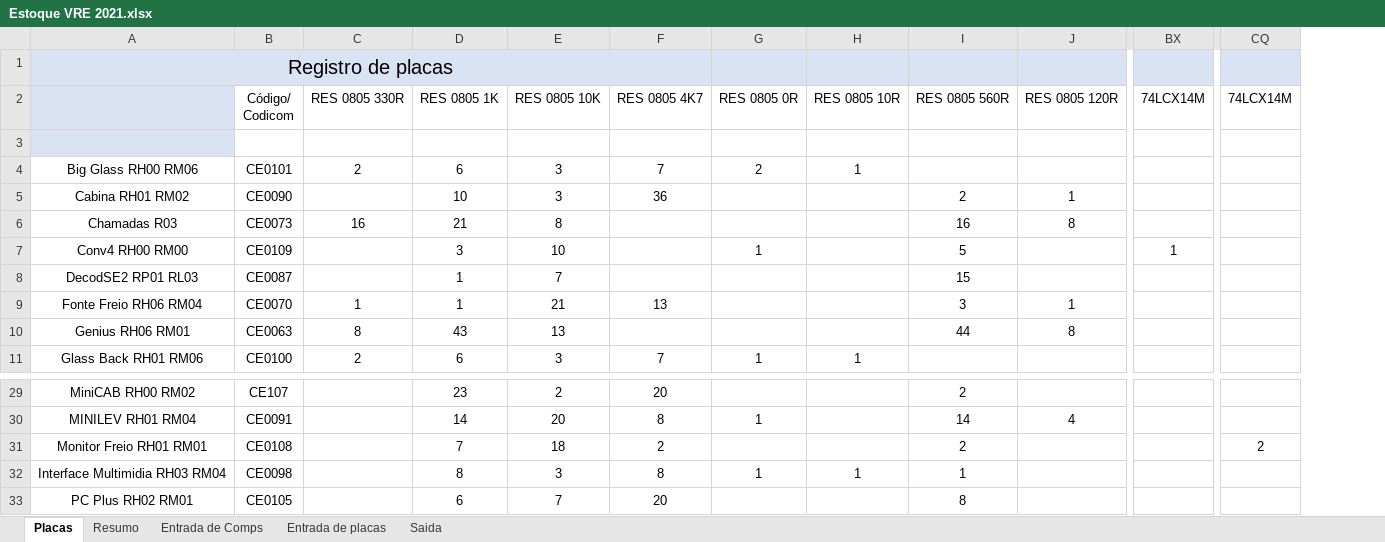
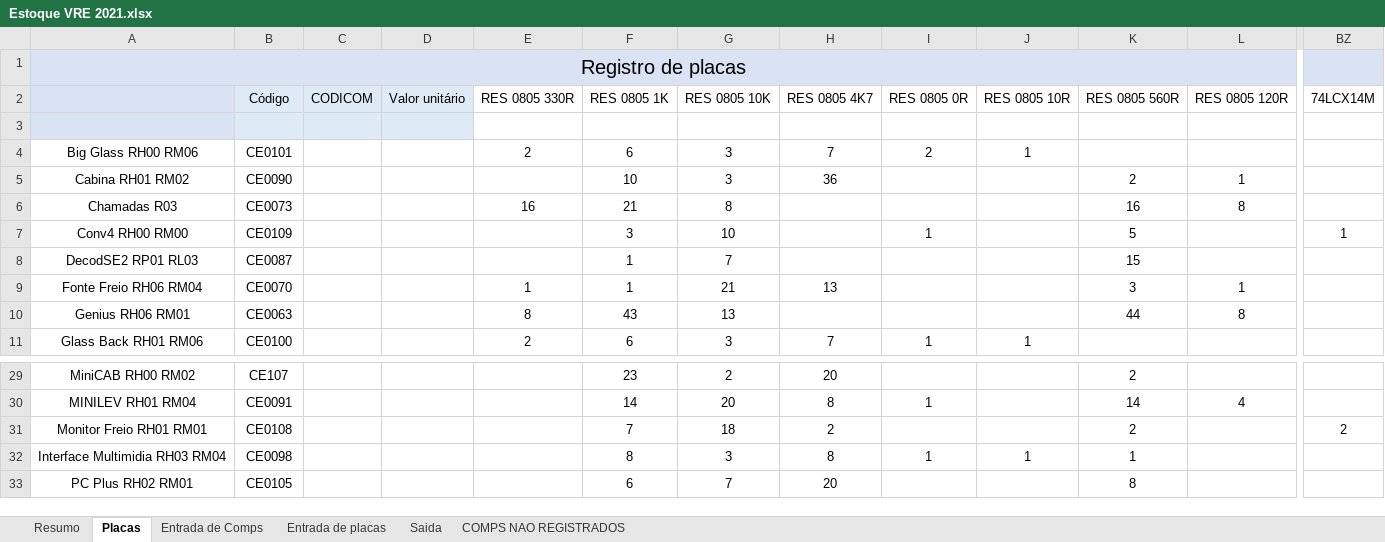
Before and after one commit to Gumemura/Estoque_VRE, an Excel workbook: 2021/Estoque VRE 2021.xlsx, sheet Placas, drawn as a sheet; only a part is shown, gaps mark what is left out; values as stored, in another font and other column widths than the file's, no borders; removed rows and columns are numbered as before the commit, all else as after; the diff names each change by its address in the sheet, - before the commit and + after, or states it on an @@ line.

Commit message:
excel: placas com codicom | py: desenvolvido

```diff
--- a/2021/Estoque VRE 2021.xlsx (sheet Placas)
+++ b/2021/Estoque VRE 2021.xlsx (sheet Placas)
+sheet tab: COMPS NAO REGISTRADOS
@@ sheet tab order changed: Resumo | Placas | Entrada de Comps | Entrada de placas | Saida | COMPS NAO REGISTRADOS @@
+column C (CODICOM), empty
+column D (Valor unitário), empty
-column CQ (74LCX14M), row 31: 2
-A1:F1 merged
+A1:P1 merged
-B2: Código/ Codicom
+B2: Código
-B2:B3 fill: none
+B2:B3 fill: #DEEBF7
-BZ31 (74LCX14M): (empty)
+BZ31 (74LCX14M): 2
```
Also changed, not shown: sheet Resumo, sheet Entrada de Comps, formulas that keep their value, 13 other files.
